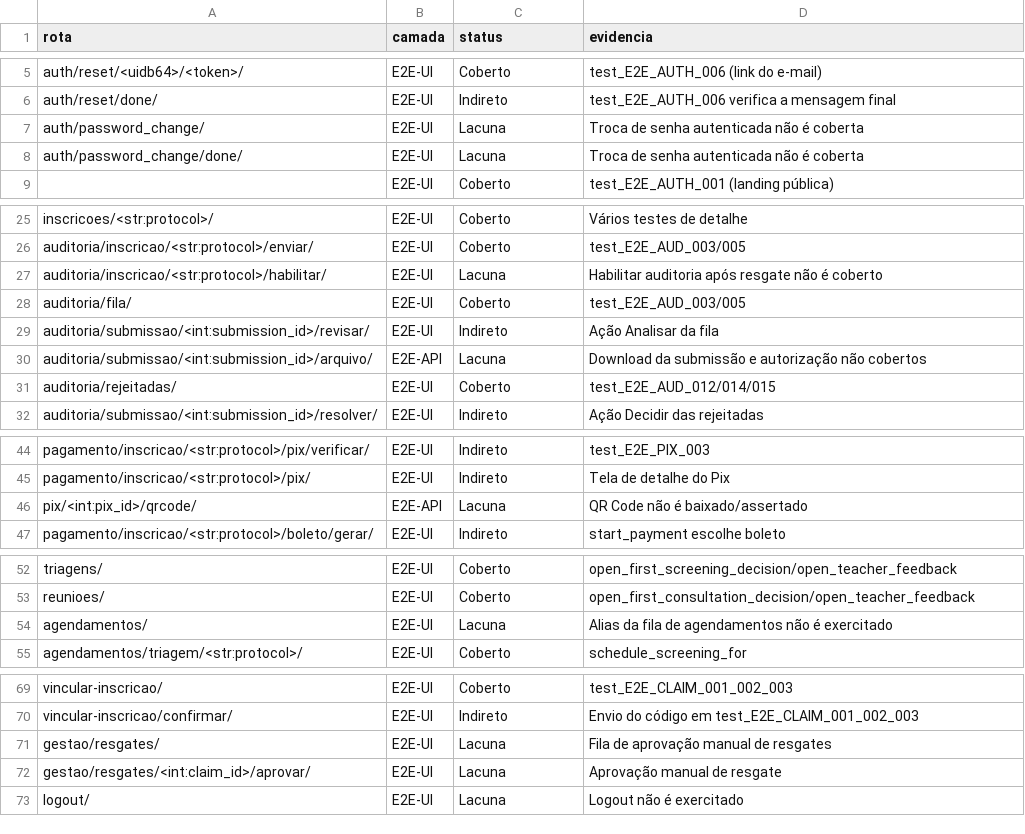
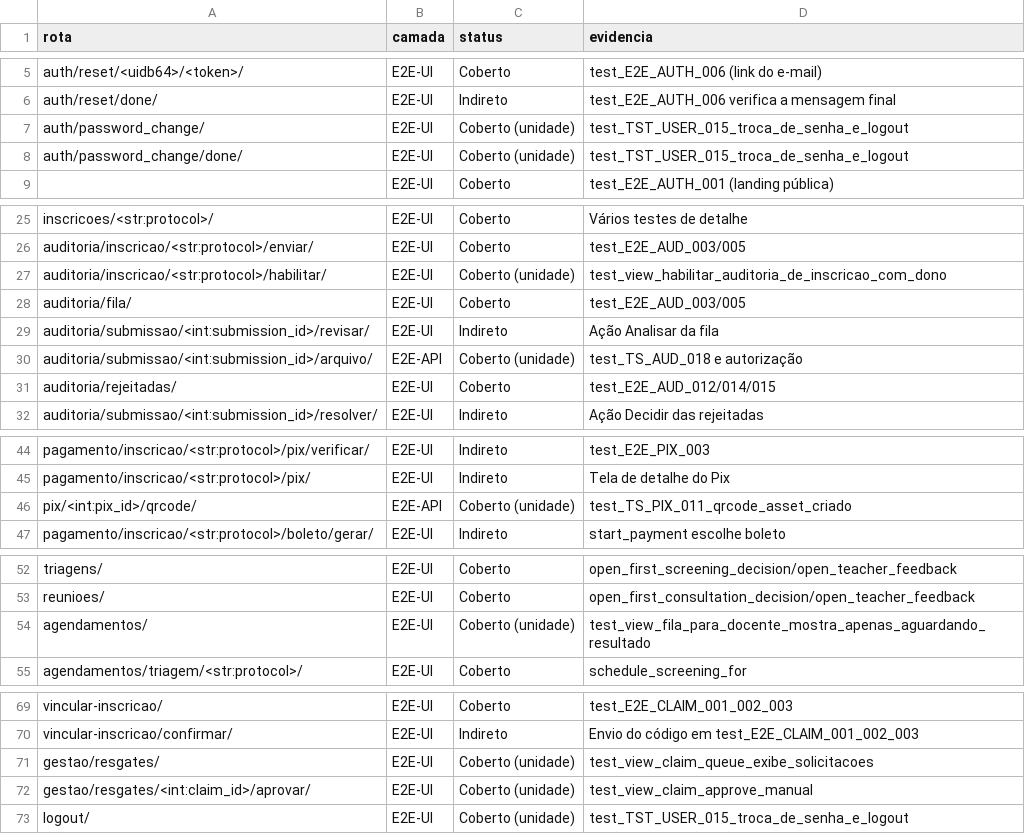
Before and after one commit to ime-usp-br/sistema_cea, a CSV file: docs/e2e_route_coverage.csv, drawn as a sheet; only a part is shown, gaps mark what is left out.

```diff
--- a/docs/e2e_route_coverage.csv
+++ b/docs/e2e_route_coverage.csv
@@ -6,4 +6,4 @@ auth/reset/<uidb64>/<token>/,E2E-UI,Coberto,test_E2E_AUTH_006 (link do e-mail)
 auth/reset/done/,E2E-UI,Indireto,test_E2E_AUTH_006 verifica a mensagem final
-auth/password_change/,E2E-UI,Lacuna,Troca de senha autenticada não é coberta
-auth/password_change/done/,E2E-UI,Lacuna,Troca de senha autenticada não é coberta
+auth/password_change/,E2E-UI,Coberto (unidade),test_TST_USER_015_troca_de_senha_e_logout
+auth/password_change/done/,E2E-UI,Coberto (unidade),test_TST_USER_015_troca_de_senha_e_logout
 ,E2E-UI,Coberto,test_E2E_AUTH_001 (landing pública)
@@ -26,6 +26,6 @@ inscricoes/<str:protocol>/,E2E-UI,Coberto,Vários testes de detalhe
 auditoria/inscricao/<str:protocol>/enviar/,E2E-UI,Coberto,test_E2E_AUD_003/005
-auditoria/inscricao/<str:protocol>/habilitar/,E2E-UI,Lacuna,Habilitar auditoria após resgate não é coberto
+auditoria/inscricao/<str:protocol>/habilitar/,E2E-UI,Coberto (unidade),test_view_habilitar_auditoria_de_inscricao_com_dono
 auditoria/fila/,E2E-UI,Coberto,test_E2E_AUD_003/005
 auditoria/submissao/<int:submission_id>/revisar/,E2E-UI,Indireto,Ação Analisar da fila
-auditoria/submissao/<int:submission_id>/arquivo/,E2E-API,Lacuna,Download da submissão e autorização não cobertos
+auditoria/submissao/<int:submission_id>/arquivo/,E2E-API,Coberto (unidade),test_TS_AUD_018 e autorização
 auditoria/rejeitadas/,E2E-UI,Coberto,test_E2E_AUD_012/014/015
@@ -45,3 +45,3 @@ pagamento/inscricao/<str:protocol>/pix/verificar/,E2E-UI,Indireto,test_E2E_PIX_0
 pagamento/inscricao/<str:protocol>/pix/,E2E-UI,Indireto,Tela de detalhe do Pix
-pix/<int:pix_id>/qrcode/,E2E-API,Lacuna,QR Code não é baixado/assertado
+pix/<int:pix_id>/qrcode/,E2E-API,Coberto (unidade),test_TS_PIX_011_qrcode_asset_criado
 pagamento/inscricao/<str:protocol>/boleto/gerar/,E2E-UI,Indireto,start_payment escolhe boleto
@@ -53,3 +53,3 @@ triagens/,E2E-UI,Coberto,open_first_screening_decision/open_teacher_feedback
 reunioes/,E2E-UI,Coberto,open_first_consultation_decision/open_teacher_feedback
-agendamentos/,E2E-UI,Lacuna,Alias da fila de agendamentos não é exercitado
+agendamentos/,E2E-UI,Coberto (unidade),test_view_fila_para_docente_mostra_apenas_aguardando_resultado
 agendamentos/triagem/<str:protocol>/,E2E-UI,Coberto,schedule_screening_for
@@ -70,4 +70,4 @@ vincular-inscricao/,E2E-UI,Coberto,test_E2E_CLAIM_001_002_003
 vincular-inscricao/confirmar/,E2E-UI,Indireto,Envio do código em test_E2E_CLAIM_001_002_003
-gestao/resgates/,E2E-UI,Lacuna,Fila de aprovação manual de resgates
-gestao/resgates/<int:claim_id>/aprovar/,E2E-UI,Lacuna,Aprovação manual de resgate
-logout/,E2E-UI,Lacuna,Logout não é exercitado
+gestao/resgates/,E2E-UI,Coberto (unidade),test_view_claim_queue_exibe_solicitacoes
+gestao/resgates/<int:claim_id>/aprovar/,E2E-UI,Coberto (unidade),test_view_claim_approve_manual
+logout/,E2E-UI,Coberto (unidade),test_TST_USER_015_troca_de_senha_e_logout
```
Also changed, not shown: docs/e2e_scenario_catalog.csv, 8 other files.
